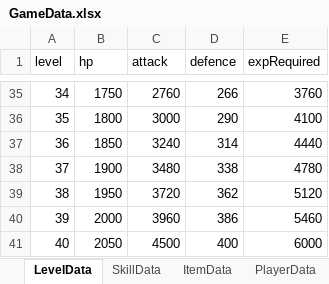
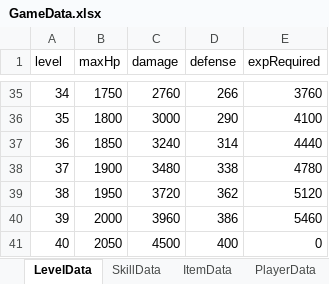
Before and after one commit to Ludning/ProjectCR, an Excel workbook: Assets/Resource/Xlsx/GameData.xlsx, sheet LevelData, drawn as a sheet; only a part is shown, gaps mark what is left out; values as stored, in another font and other column widths than the file's, no borders; the diff names each change by its address in the sheet, - before the commit and + after, or states it on an @@ line.

```diff
--- a/Assets/Resource/Xlsx/GameData.xlsx (sheet LevelData)
+++ b/Assets/Resource/Xlsx/GameData.xlsx (sheet LevelData)
-B1: hp
+B1: maxHp
-C1: attack
+C1: damage
-D1: defence
+D1: defense
-E41 (expRequired): 6000
+E41 (expRequired): 0
```
Also changed, not shown: sheet PlayerData, Assets/Resource/Xlsx/AssetAddress.xlsx, 39 other files.
